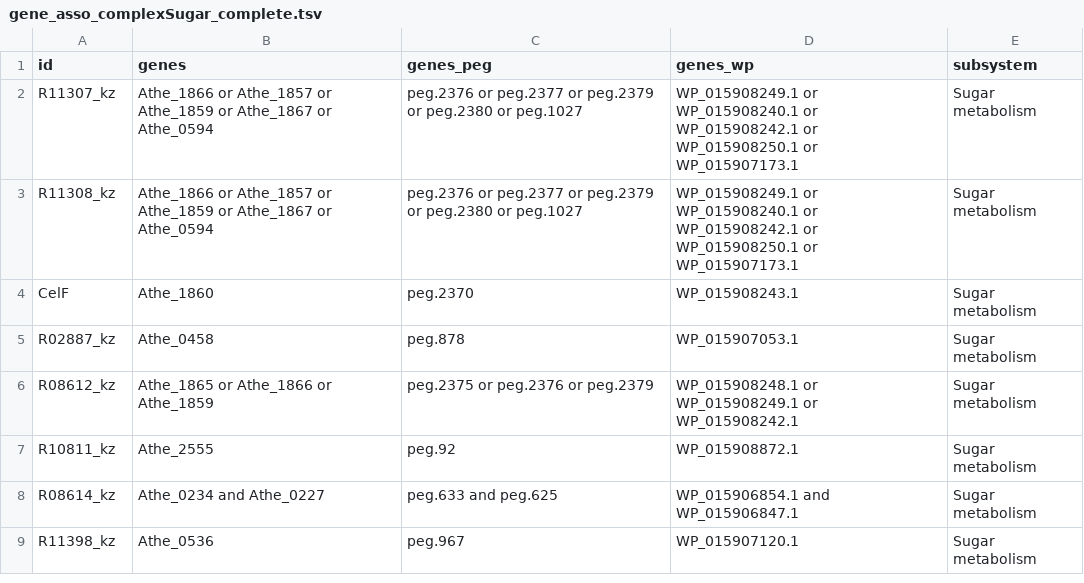
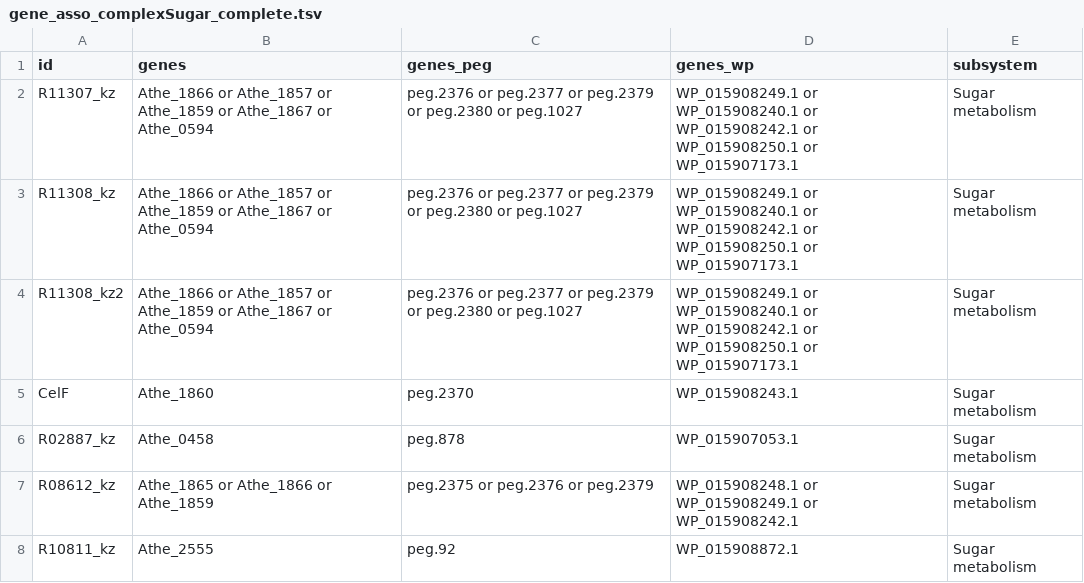
Before and after one commit to zhanglab/GEM-iCbes, a TSV file: New_Cbes_GEM/gene_asso_complexSugar_complete.tsv, drawn as a sheet; only a part is shown; the shorter side is filled out with more unchanged rows; the diff names each change by its address in the sheet, - before the commit and + after, or states it on an @@ line.

Commit message:
(1) fix gene association for POR (R01196); (2) add gene association for reaction R11308_kz2; (3) remove exchnage entries for Acetone, 3HP and 23BDO, using .tsv file to represent exchange constraints

```diff
--- a/New_Cbes_GEM/gene_asso_complexSugar_complete.tsv
+++ b/New_Cbes_GEM/gene_asso_complexSugar_complete.tsv
+row 4: R11308_kz2 | Athe_1866 or Athe_1857 or Athe_1859 or Athe_1867 or Athe_0594 | peg.2376 or peg.2377 or peg.2379 or peg.2380 or peg.1027 | WP_015908249.1 or WP_015908240.1 or WP_015908242.1 or WP_015908250.1 or WP_015907173.1 | Sugar metabolism
```
Also changed, not shown: New_Cbes_GEM/Cbes_associations.tsv, 7 other files.
